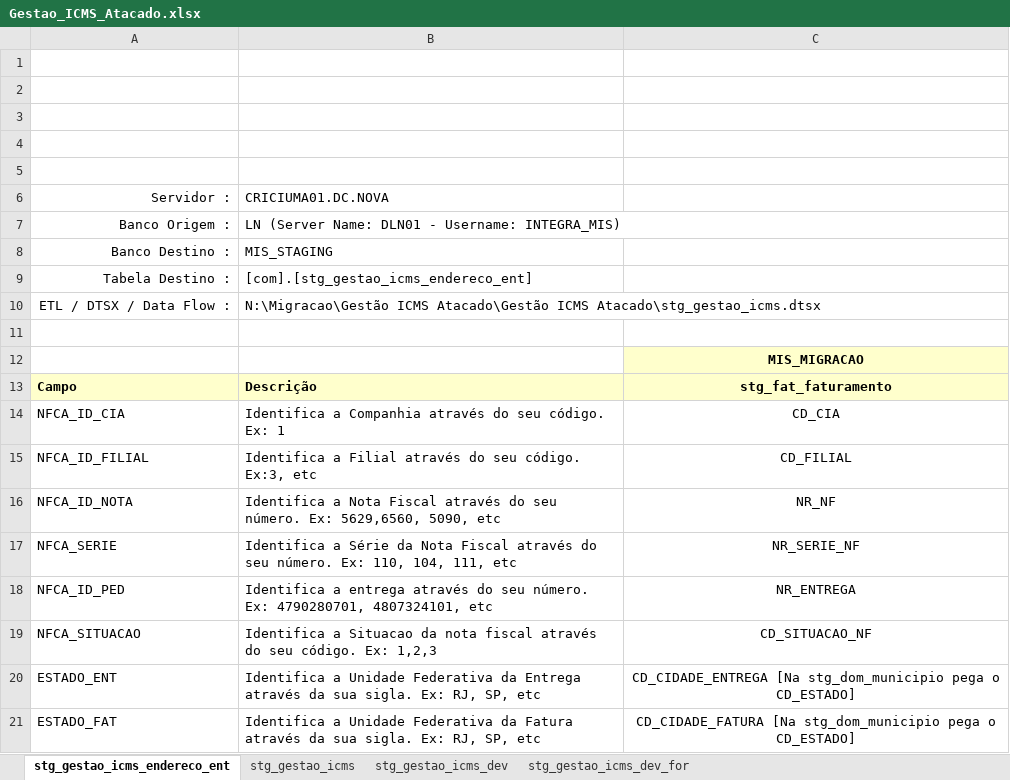
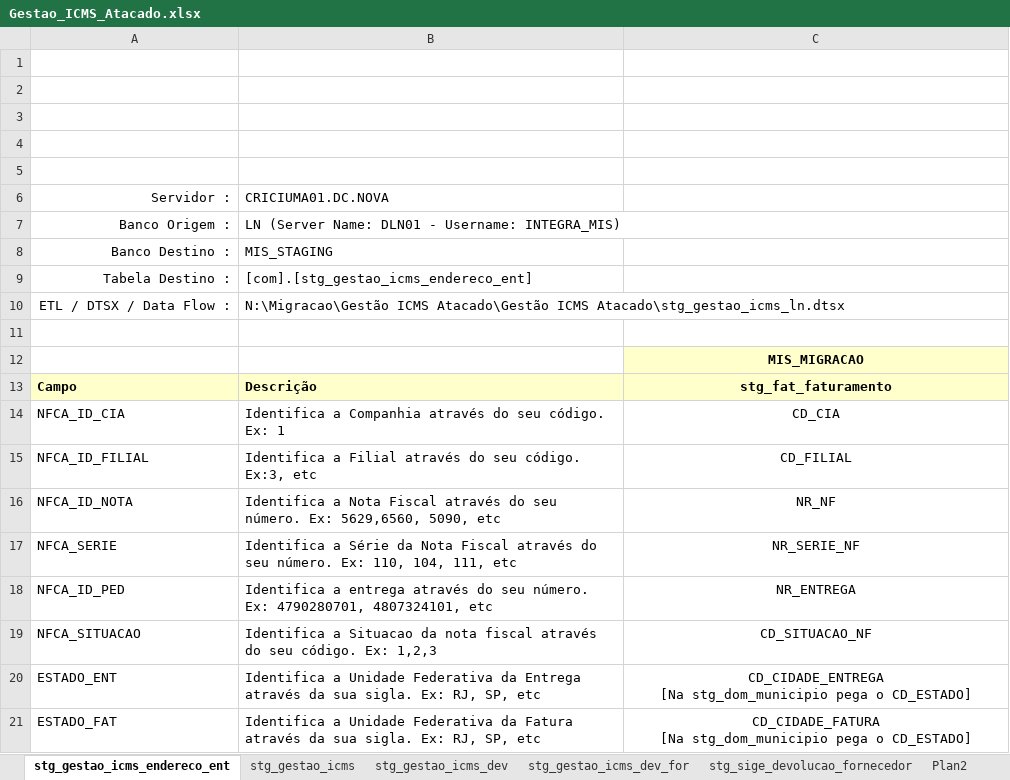
Before and after one commit to patricknaka/Nova, an Excel workbook: Documentação/Planilhas/Layouts/Gestao_ICMS_Atacado.xlsx, sheet stg_gestao_icms_endereco_ent, drawn as a sheet; values as stored, in another font and other column widths than the file's, no borders; charts and pictures not drawn; the diff names each change by its address in the sheet, - before the commit and + after, or states it on an @@ line.

```diff
--- a/Documentação/Planilhas/Layouts/Gestao_ICMS_Atacado.xlsx (sheet stg_gestao_icms_endereco_ent)
+++ b/Documentação/Planilhas/Layouts/Gestao_ICMS_Atacado.xlsx (sheet stg_gestao_icms_endereco_ent)
+sheet tab: stg_sige_devolucao_fornecedor
+sheet tab: Plan2
-B10: …Atacado\Gestão ICMS Atacado\stg_gestao_icms.dtsx
+B10: …Atacado\Gestão ICMS Atacado\stg_gestao_icms_ln.dtsx
-C20: …o CD_ESTADO]
+C20: …o CD_ESTADO]
-C21: …o CD_ESTADO]
+C21: …o CD_ESTADO]
```
Also changed, not shown: sheet stg_gestao_icms, sheet stg_gestao_icms_dev, sheet stg_gestao_icms_dev_for, charts or pictures, Documentação/Planilhas/Mapeamento Stage LN.xlsx.
